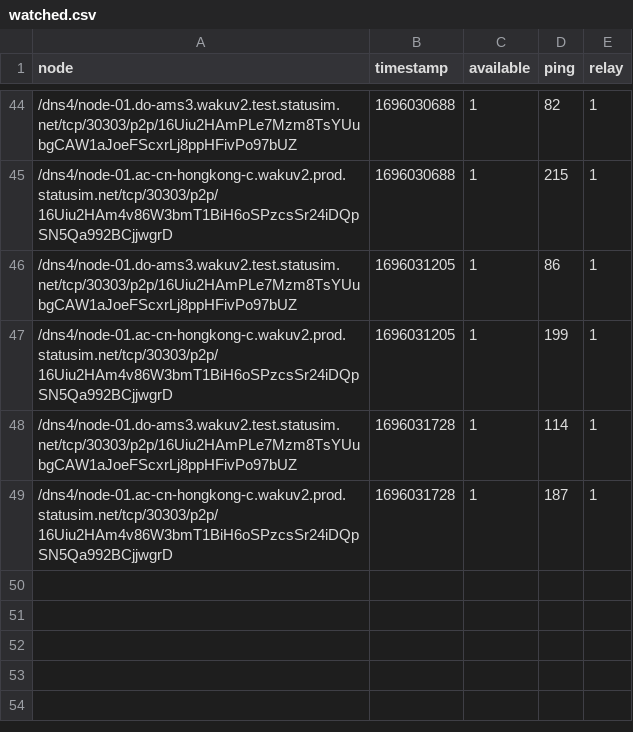
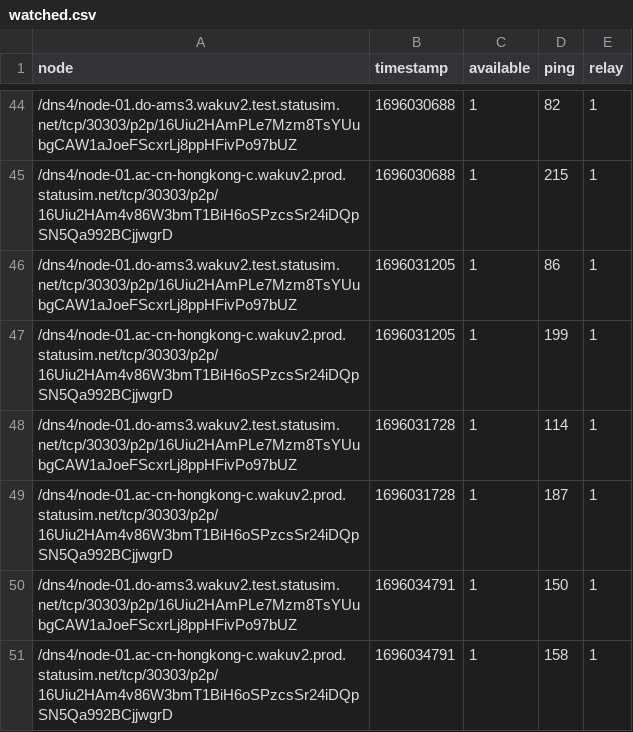
Before and after one commit to vpavlin/waku-watchdog, a CSV file: watched.csv, drawn as a sheet; only a part is shown, gaps mark what is left out; the diff names each change by its address in the sheet, - before the commit and + after, or states it on an @@ line.

Commit message:
watchdog run 1696034791

```diff
--- a/watched.csv
+++ b/watched.csv
+row 50: /dns4/node-01.do-ams3.wakuv2.test.statusim.net/tcp/30303/p2p/16Uiu2HAmPLe7Mzm8TsYUubgCAW1aJoeFScxrLj8ppHFivPo97bUZ | 1696034791 | 1 | 150 | 1
+row 51: /dns4/node-01.ac-cn-hongkong-c.wakuv2.prod.statusim.net/tcp/30303/p2p/16Uiu2HAm4v86W3bmT1BiH6oSPzcsSr24iDQpSN5Qa992BCjjwgrD | 1696034791 | 1 | 158 | 1
```
